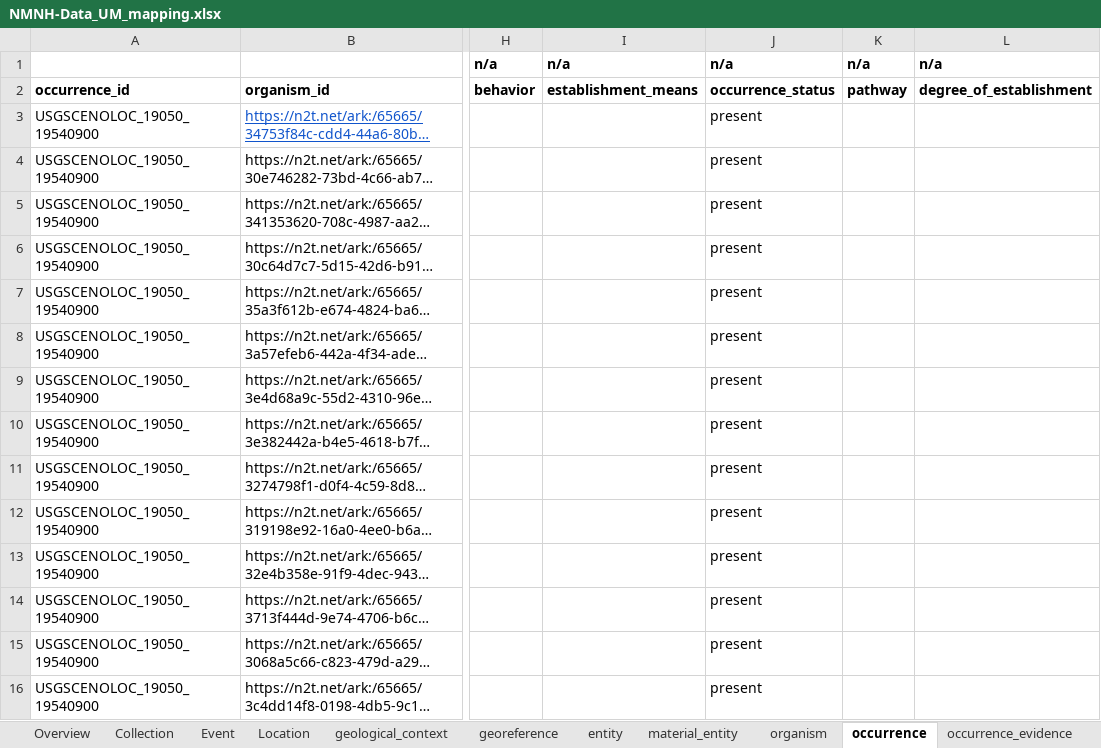
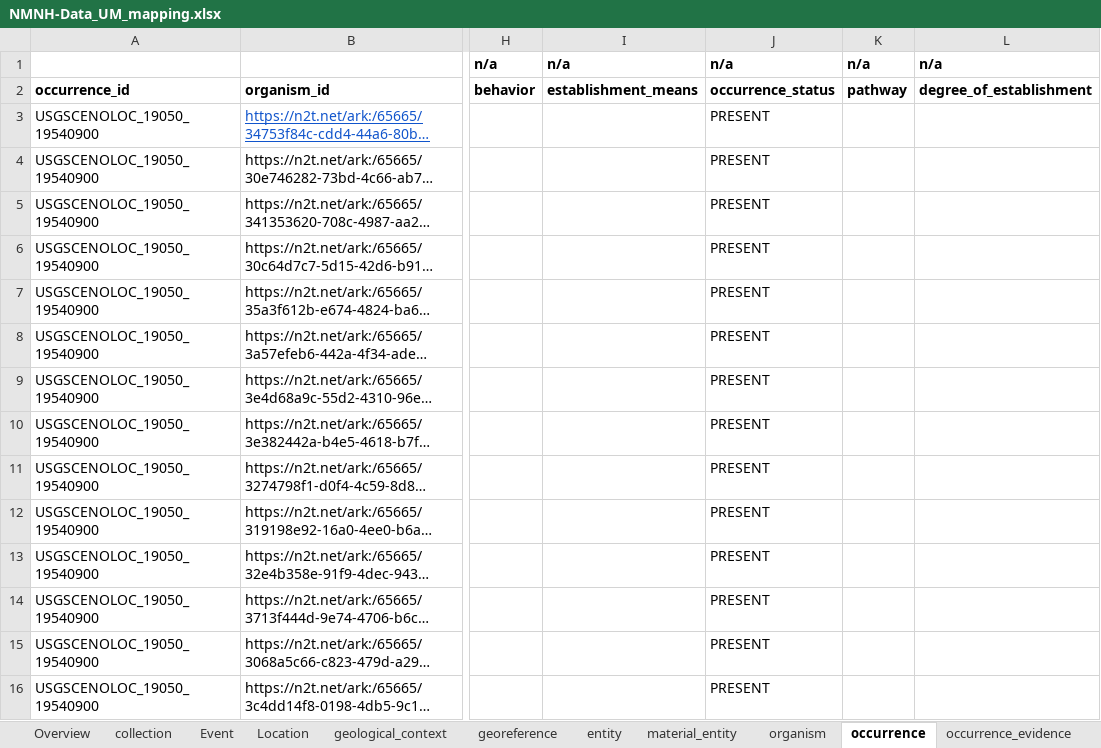
Before and after one commit to gbif/model-material, an Excel workbook: nmnh-smithsonian/NMNH-Data_UM_mapping.xlsx, sheet occurrence, drawn as a sheet; only a part is shown, gaps mark what is left out; long unchanged cells end in …; values as stored, in another font and other column widths than the file's, no borders; the diff covers the shown part only; the diff names each change by its address in the sheet, - before the commit and + after, or states it on an @@ line.

```diff
--- a/nmnh-smithsonian/NMNH-Data_UM_mapping.xlsx (sheet occurrence)
+++ b/nmnh-smithsonian/NMNH-Data_UM_mapping.xlsx (sheet occurrence)
-sheet tab: Collection
+sheet tab: collection
-J3:J16: present
+J3:J16: PRESENT
```
Also changed, not shown: 32 edited cells elsewhere in this sheet, sheet entity, sheet material_entity, sheet agent_role, sheet taxon_identification, sheet collection, sheet identification, 7 more sheets.
